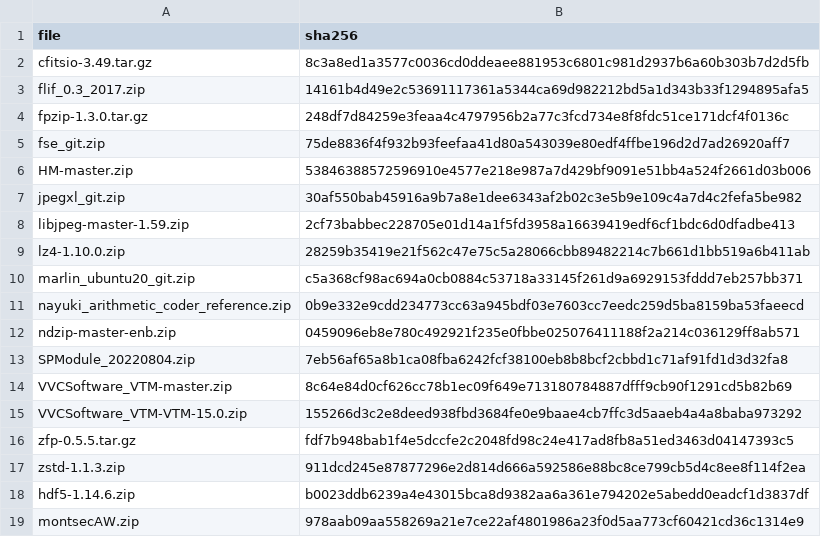
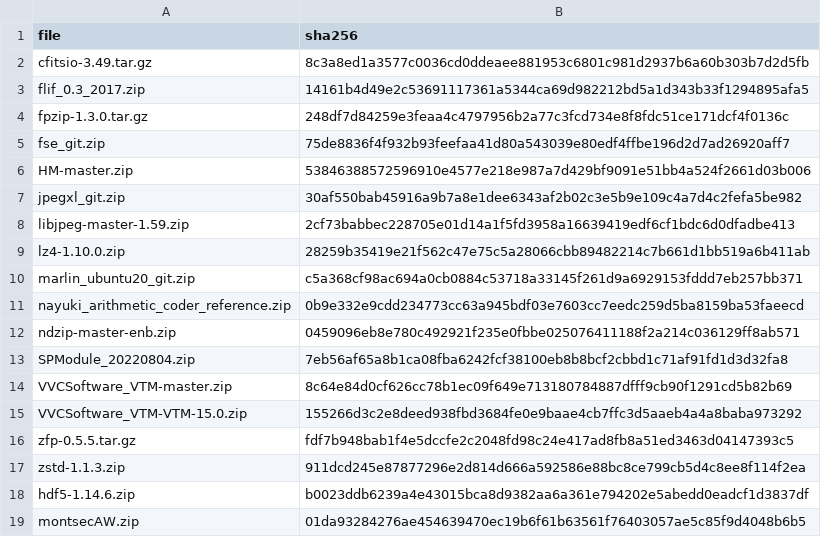
Before and after one commit to PauQuintasTorra/experiment-notebook, a CSV file: enb/config/contrib_sha256.csv, drawn as a sheet.

```diff
--- a/enb/config/contrib_sha256.csv
+++ b/enb/config/contrib_sha256.csv
@@ -18,2 +18,2 @@ zstd-1.1.3.zip,911dcd245e87877296e2d814d666a592586e88bc8ce799cb5d4c8ee8f114f2ea
 hdf5-1.14.6.zip,b0023ddb6239a4e43015bca8d9382aa6a361e794202e5abedd0eadcf1d3837df
-montsecAW.zip,978aab09aa558269a21e7ce22af4801986a23f0d5aa773cf60421cd36c1314e9
+montsecAW.zip,01da93284276ae454639470ec19b6f61b63561f76403057ae5c85f9d4048b6b5
```
Also changed, not shown: 1 other file.
